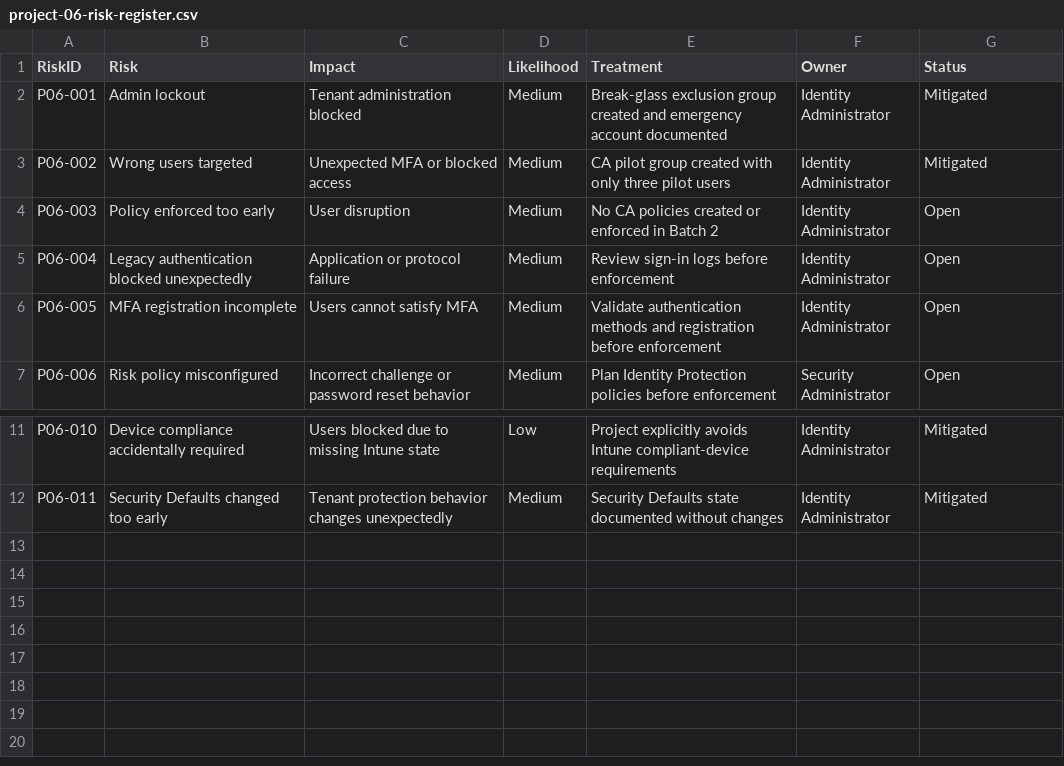
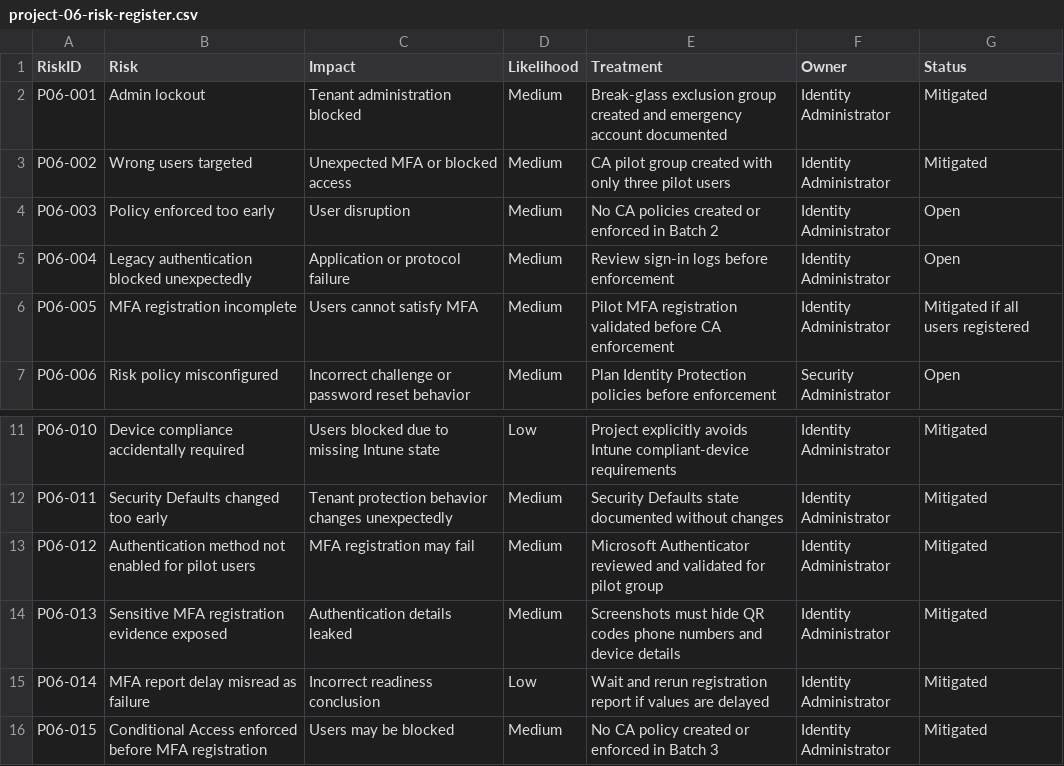
Before and after one commit to SHJeong97/Azure, a CSV file: Project/hybrid-windows-server-enterprise-modernization/projects/06-entra-conditional-access-mfa-identity-protection/data/project-06-risk-register.csv, drawn as a sheet; only a part is shown, gaps mark what is left out.

Commit message:
Update project-06-risk-register.csv

```diff
--- a/Project/hybrid-windows-server-enterprise-modernization/projects/06-entra-conditional-access-mfa-identity-protection/data/project-06-risk-register.csv
+++ b/Project/hybrid-windows-server-enterprise-modernization/projects/06-entra-conditional-access-mfa-identity-protection/data/project-06-risk-register.csv
@@ -5,3 +5,3 @@ P06-003,Policy enforced too early,User disruption,Medium,No CA policies created
 P06-004,Legacy authentication blocked unexpectedly,Application or protocol failure,Medium,Review sign-in logs before enforcement,Identity Administrator,Open
-P06-005,MFA registration incomplete,Users cannot satisfy MFA,Medium,Validate authentication methods and registration before enforcement,Identity Administrator,Open
+P06-005,MFA registration incomplete,Users cannot satisfy MFA,Medium,Pilot MFA registration validated before CA enforcement,Identity Administrator,Mitigated if all users registered
 P06-006,Risk policy misconfigured,Incorrect challenge or password reset behavior,Medium,Plan Identity Protection policies before enforcement,Security Administrator,Open
@@ -12 +12,5 @@ P06-010,Device compliance accidentally required,Users blocked due to missing Int
 P06-011,Security Defaults changed too early,Tenant protection behavior changes unexpectedly,Medium,Security Defaults state documented without changes,Identity Administrator,Mitigated
+P06-012,Authentication method not enabled for pilot users,MFA registration may fail,Medium,Microsoft Authenticator reviewed and validated for pilot group,Identity Administrator,Mitigated
+P06-013,Sensitive MFA registration evidence exposed,Authentication details leaked,Medium,Screenshots must hide QR codes phone numbers and device details,Identity Administrator,Mitigated
+P06-014,MFA report delay misread as failure,Incorrect readiness conclusion,Low,Wait and rerun registration report if values are delayed,Identity Administrator,Mitigated
+P06-015,Conditional Access enforced before MFA registration,Users may be blocked,Medium,No CA policy created or enforced in Batch 3,Identity Administrator,Mitigated
```
